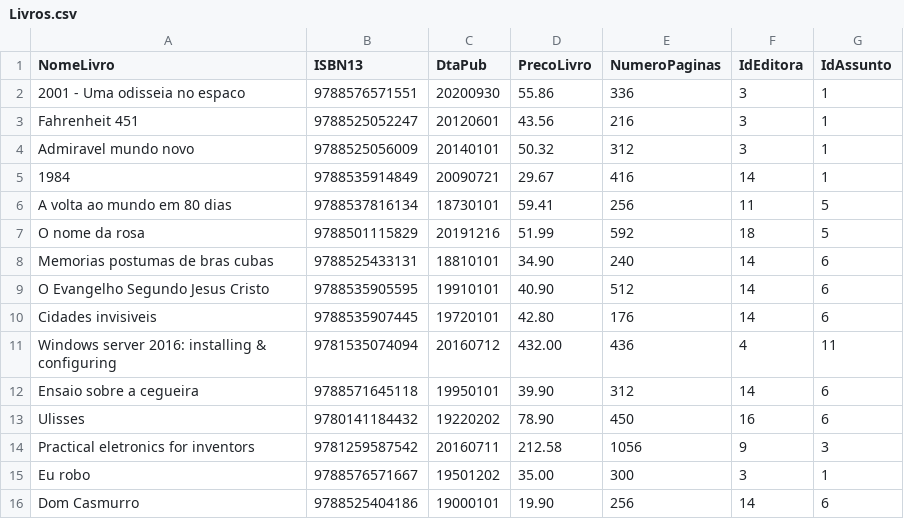
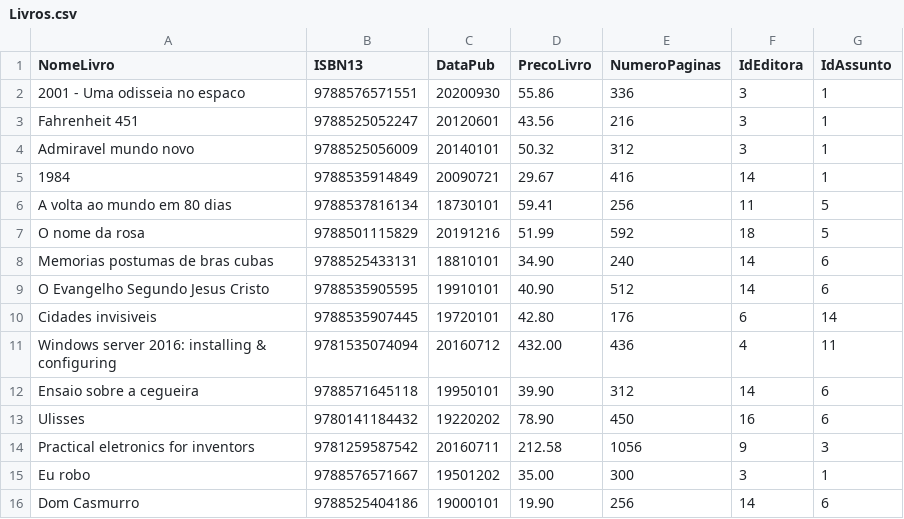
Before and after one commit to njoliveira96/boson-treinamentos-sql, a CSV file: Livros.csv, drawn as a sheet; the diff names each change by its address in the sheet, - before the commit and + after, or states it on an @@ line.

```diff
--- a/Livros.csv
+++ b/Livros.csv
-C1: DtaPub
+C1: DataPub
-F10 (IdEditora): 14
+F10 (IdEditora): 6
-G10 (IdAssunto): 6
+G10 (IdAssunto): 14
```
Also changed, not shown: 3 other files.
